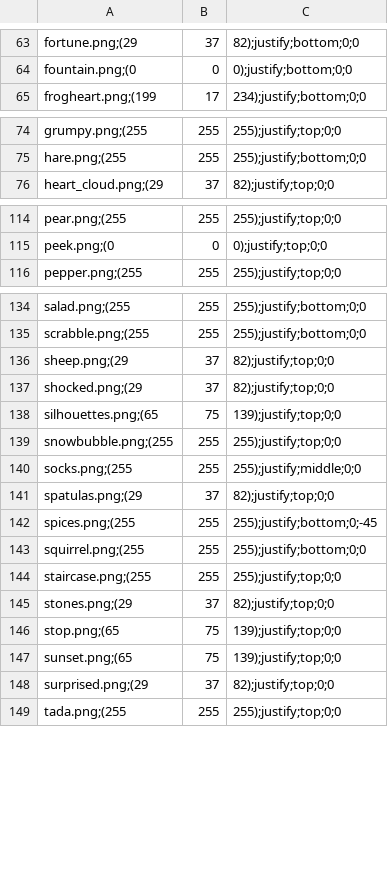
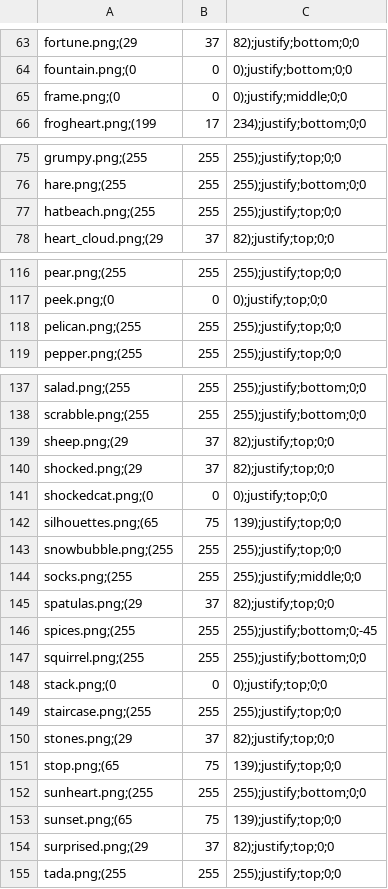
Before and after one commit to Meilindis/Quotatas, a CSV file: Quotatas/resources/image_collection.csv, drawn as a sheet; only a part is shown, gaps mark what is left out.

Commit message:
Added some words, templates, and images.

```diff
--- a/Quotatas/resources/image_collection.csv
+++ b/Quotatas/resources/image_collection.csv
@@ -64,2 +64,3 @@ fortune.png;(29, 37, 82);justify;bottom;0;0
 fountain.png;(0, 0, 0);justify;bottom;0;0
+frame.png;(0, 0, 0);justify;middle;0;0
 frogheart.png;(199, 17, 234);justify;bottom;0;0
@@ -75,2 +76,3 @@ grumpy.png;(255, 255, 255);justify;top;0;0
 hare.png;(255, 255, 255);justify;bottom;0;0
+hatbeach.png;(255, 255, 255);justify;top;0;0
 heart_cloud.png;(29, 37, 82);justify;top;0;0
@@ -115,2 +117,3 @@ pear.png;(255, 255, 255);justify;top;0;0
 peek.png;(0, 0, 0);justify;top;0;0
+pelican.png;(255, 255, 255);justify;top;0;0
 pepper.png;(255, 255, 255);justify;top;0;0
@@ -137,2 +140,3 @@ sheep.png;(29, 37, 82);justify;top;0;0
 shocked.png;(29, 37, 82);justify;top;0;0
+shockedcat.png;(0, 0, 0);justify;top;0;0
 silhouettes.png;(65, 75, 139);justify;top;0;0
@@ -143,2 +147,3 @@ spices.png;(255, 255, 255);justify;bottom;0;-45
 squirrel.png;(255, 255, 255);justify;bottom;0;0
+stack.png;(0, 0, 0);justify;top;0;0
 staircase.png;(255, 255, 255);justify;top;0;0
@@ -146,2 +151,3 @@ stones.png;(29, 37, 82);justify;top;0;0
 stop.png;(65, 75, 139);justify;top;0;0
+sunheart.png;(255, 255, 255);justify;bottom;0;0
 sunset.png;(65, 75, 139);justify;top;0;0
```
Also changed, not shown: 21 other files.
